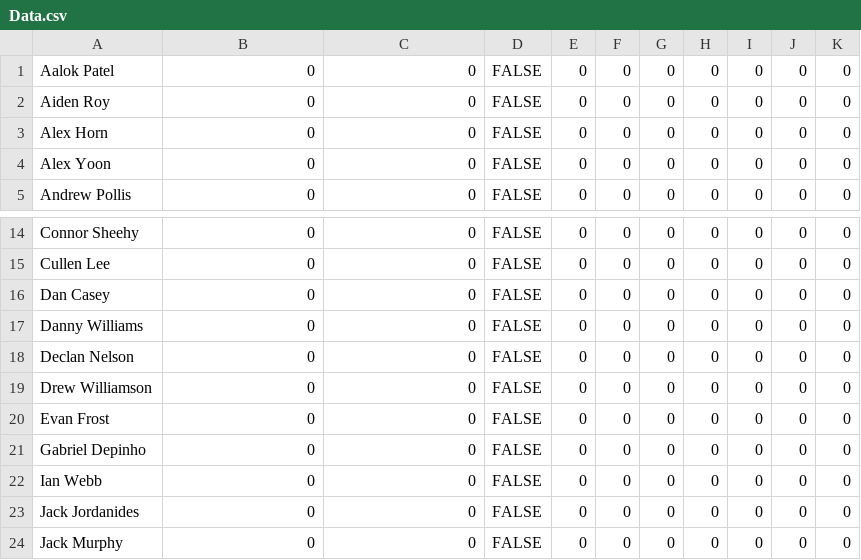
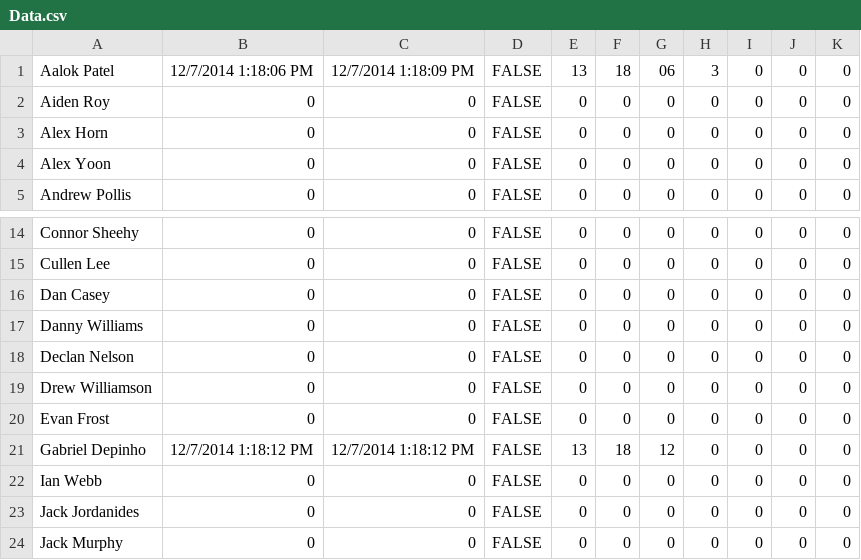
Before and after one commit to prifken/3958attendance, a CSV file: Data/Data.csv, drawn as a sheet; only a part is shown, gaps mark what is left out.

```diff
--- a/Data/Data.csv
+++ b/Data/Data.csv
@@ -1,2 +1,2 @@
-Aalok Patel,0,0,FALSE,0,0,0,0,0,0,0
+Aalok Patel,12/7/2014 1:18:06 PM,12/7/2014 1:18:09 PM,FALSE,13,18,06,3,0,0,0
 Aiden Roy,0,0,FALSE,0,0,0,0,0,0,0
@@ -20,3 +20,3 @@ Drew Williamson,0,0,FALSE,0,0,0,0,0,0,0
 Evan Frost,0,0,FALSE,0,0,0,0,0,0,0
-Gabriel Depinho,0,0,FALSE,0,0,0,0,0,0,0
+Gabriel Depinho,12/7/2014 1:18:12 PM,12/7/2014 1:18:12 PM,FALSE,13,18,12,0,0,0,0
 Ian Webb,0,0,FALSE,0,0,0,0,0,0,0
```
Also changed, not shown: 4 other files.
